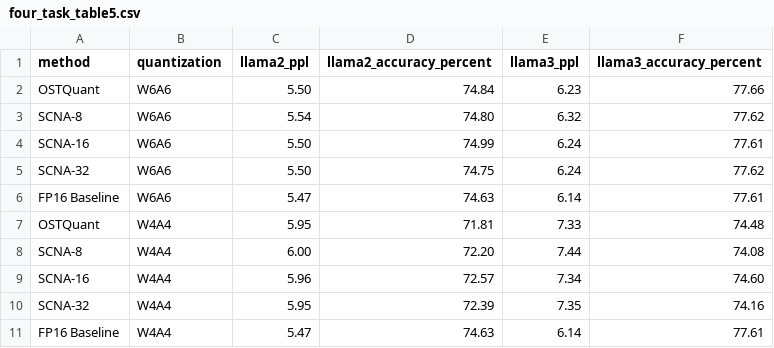
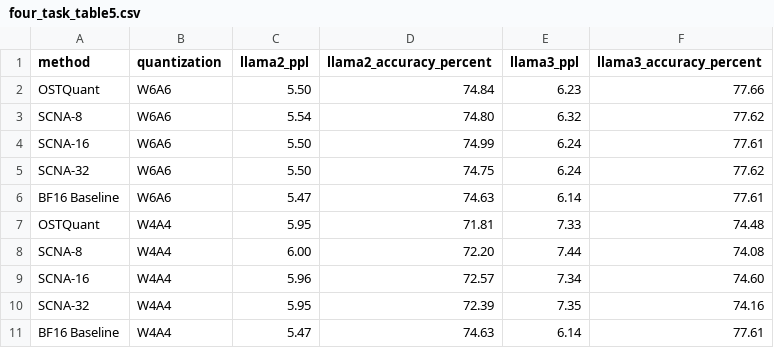
Before and after one commit to xsun2001/SCOPE-MICRO26-AE, a CSV file: experiments/tbl-5-ostquant-quality/expected-results/four_task_table5.csv, drawn as a sheet.

```diff
--- a/experiments/tbl-5-ostquant-quality/expected-results/four_task_table5.csv
+++ b/experiments/tbl-5-ostquant-quality/expected-results/four_task_table5.csv
@@ -5,3 +5,3 @@ SCNA-16,W6A6,5.50,74.99,6.24,77.61
 SCNA-32,W6A6,5.50,74.75,6.24,77.62
-FP16 Baseline,W6A6,5.47,74.63,6.14,77.61
+BF16 Baseline,W6A6,5.47,74.63,6.14,77.61
 OSTQuant,W4A4,5.95,71.81,7.33,74.48
@@ -10,2 +10,2 @@ SCNA-16,W4A4,5.96,72.57,7.34,74.60
 SCNA-32,W4A4,5.95,72.39,7.35,74.16
-FP16 Baseline,W4A4,5.47,74.63,6.14,77.61
+BF16 Baseline,W4A4,5.47,74.63,6.14,77.61
```
Also changed, not shown: 47 other files.
